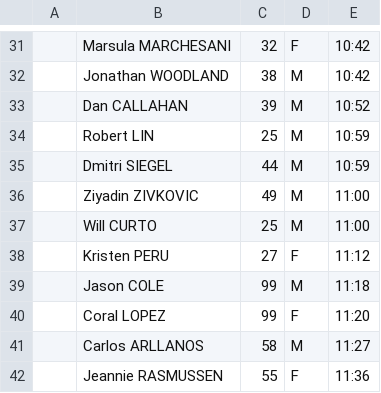
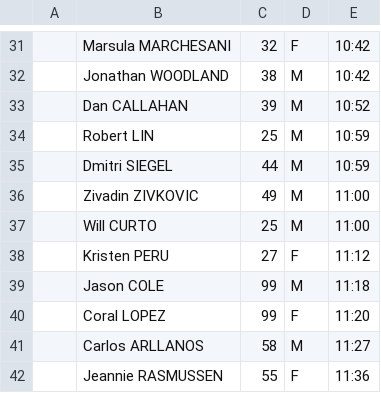
Before and after one commit to joduncan/RaceScoring, a CSV file: data/2014-cf-la-climb.csv, drawn as a sheet; only a part is shown, gaps mark what is left out; the diff names each change by its address in the sheet, - before the commit and + after, or states it on an @@ line.

```diff
--- a/data/2014-cf-la-climb.csv
+++ b/data/2014-cf-la-climb.csv
-B36: Ziyadin ZIVKOVIC
+B36: Zivadin ZIVKOVIC
```
Also changed, not shown: data/2014-3-logan-square.csv, data/2014-story-by-story-females.csv, 2 other files.
